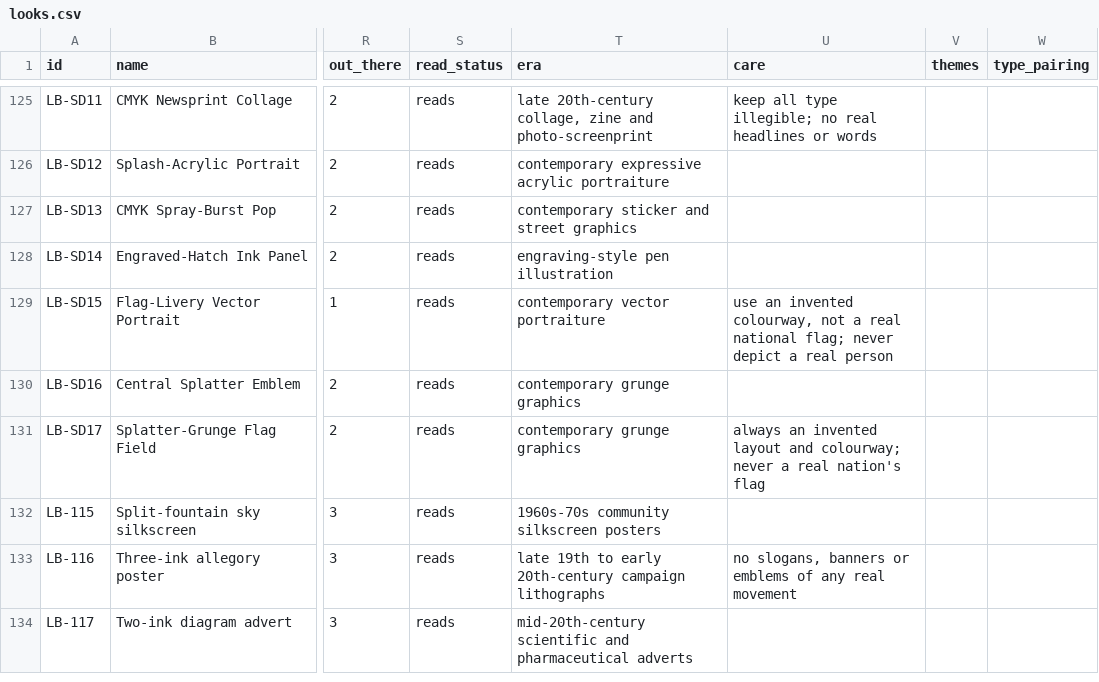
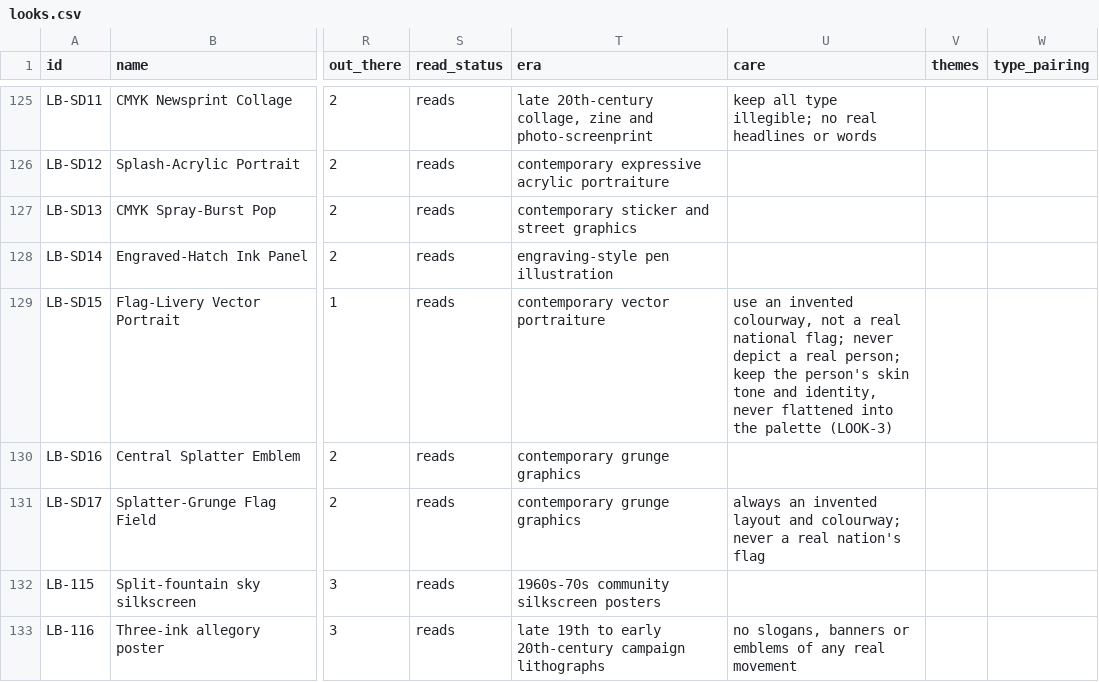
Before and after one commit to SnazzyGaz/creative-director, a CSV file: modules/lookbook/looks.csv, drawn as a sheet; only a part is shown, gaps mark what is left out; the shorter side is filled out with more unchanged rows; the diff names each change by its address in the sheet, - before the commit and + after, or states it on an @@ line.

Commit message:
v0.9.8: lookbook strength rules LOOK-1 to LOOK-3
LOOK-1: default to 20-50% (hint to leaning), random pulls included. LOOK-2: strong (~80%) only on purpose, after a subject-creep and prop-stripping check. LOOK-3: keep an invented person's skin tone and identity in portrait and figure looks; added to LB-SD15's care field. Evidence: showcase 3 strength test (21 briefs; owner-judged, not blind), summarised in examples/lookbook-strength/. Releases the showcase before/after set.

```diff
--- a/modules/lookbook/looks.csv
+++ b/modules/lookbook/looks.csv
-U129 (care): …a real person
+U129 (care): …a real person; keep the person's skin tone and identity, never flattened into the palette (LOOK-3)
```
Also changed, not shown: 13 other files.
